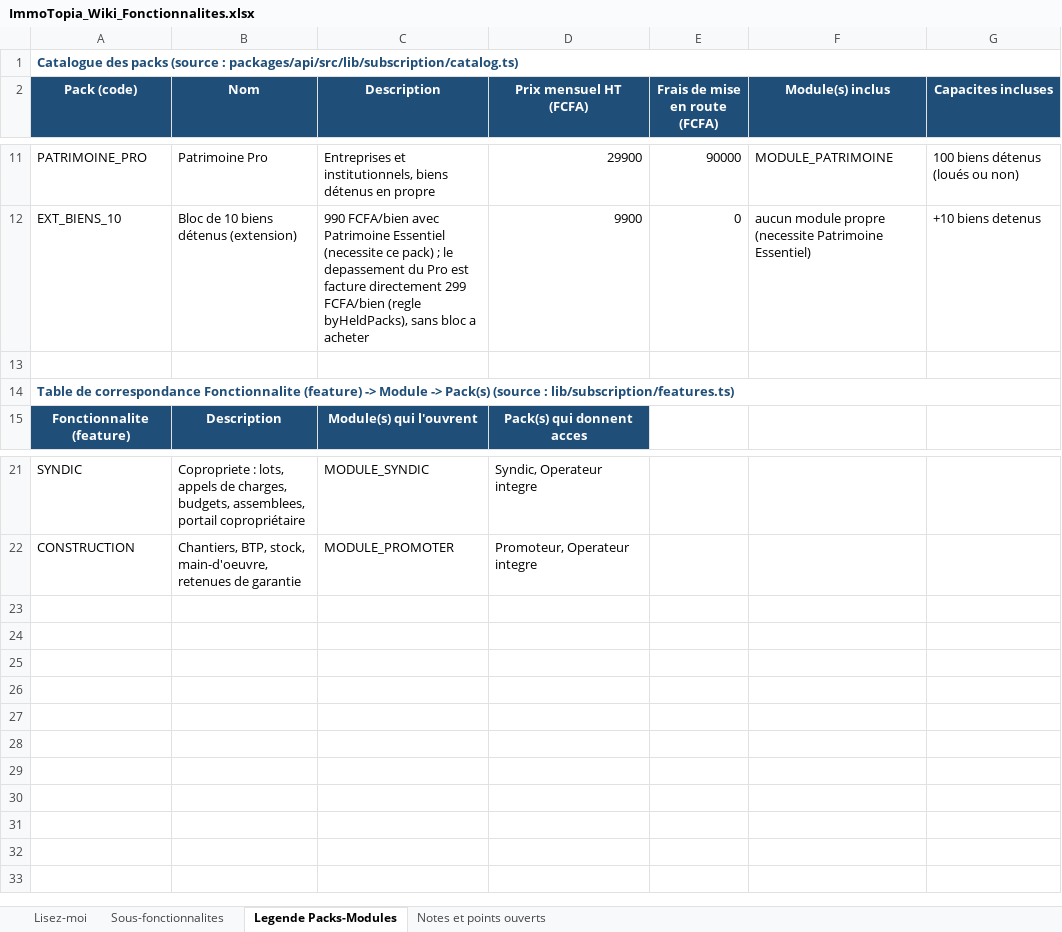
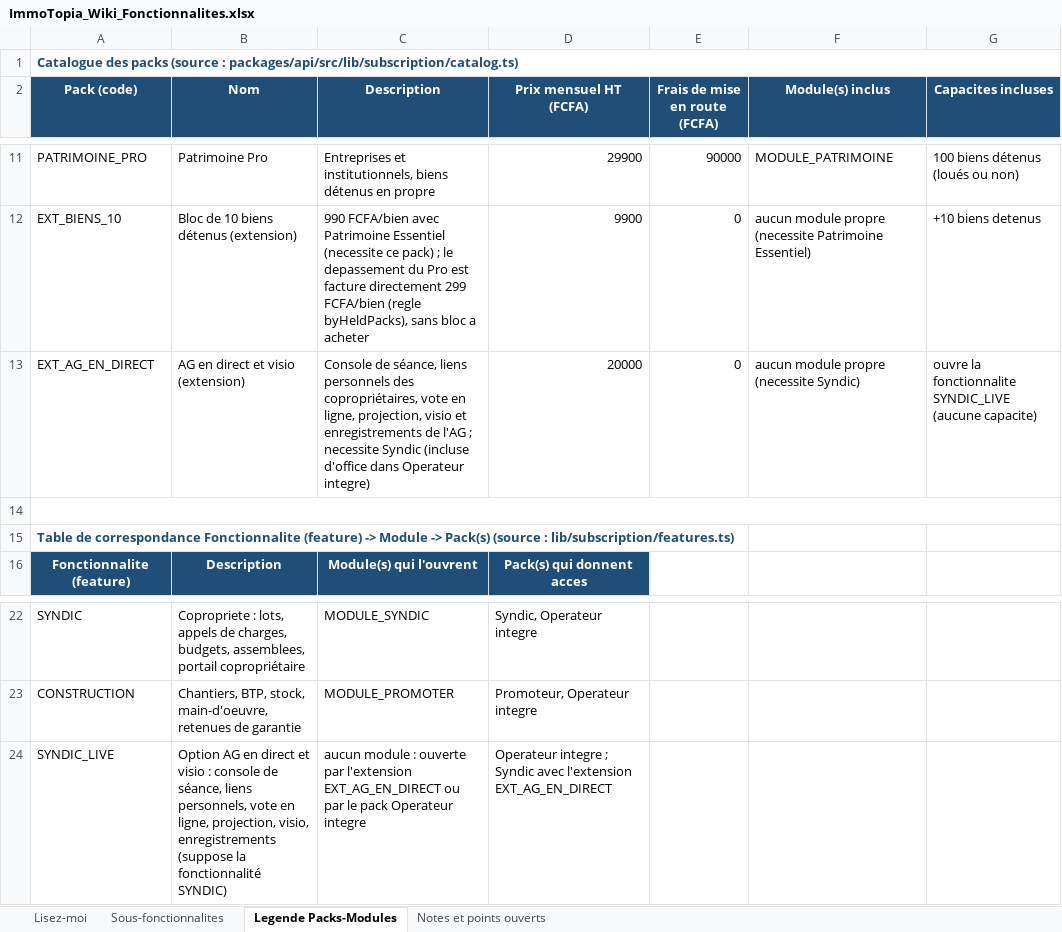
Before and after one commit to bkourouma/immotopia, an Excel workbook: docs/fonctionnalites/ImmoTopia_Wiki_Fonctionnalites.xlsx, sheet Legende Packs-Modules, drawn as a sheet; only a part is shown, gaps mark what is left out; values as stored, in another font and other column widths than the file's, no borders; table styles not drawn; removed rows and columns are numbered as before the commit, all else as after; the diff names each change by its address in the sheet, - before the commit and + after, or states it on an @@ line.

```diff
--- a/docs/fonctionnalites/ImmoTopia_Wiki_Fonctionnalites.xlsx (sheet Legende Packs-Modules)
+++ b/docs/fonctionnalites/ImmoTopia_Wiki_Fonctionnalites.xlsx (sheet Legende Packs-Modules)
+row 13: EXT_AG_EN_DIRECT | AG en direct et visio (extension) | Console de séance, liens personnels des copropriétaires, vote en ligne, projection, visio et enregistrements de l'AG ; necessite Syndic (incluse d'office dans Operateur integre) | 20000 | 0 | aucun module propre (necessite Syndic) | ouvre la fonctionnalite SYNDIC_LIVE (aucune capacite)
+A14:G14 merged
-A14:G14 merged
+row 24: SYNDIC_LIVE | Option AG en direct et visio : console de séance, liens personnels, vote en ligne, projection, visio, enregistrements (suppose la fonctionnalité SYNDIC) | aucun module : ouverte par l'extension EXT_AG_EN_DIRECT ou par le pack Operateur integre | Operateur integre ; Syndic avec l'extension EXT_AG_EN_DIRECT
```
Also changed, not shown: sheet Sous-fonctionnalites, sheet Notes et points ouverts, 44 other files.
